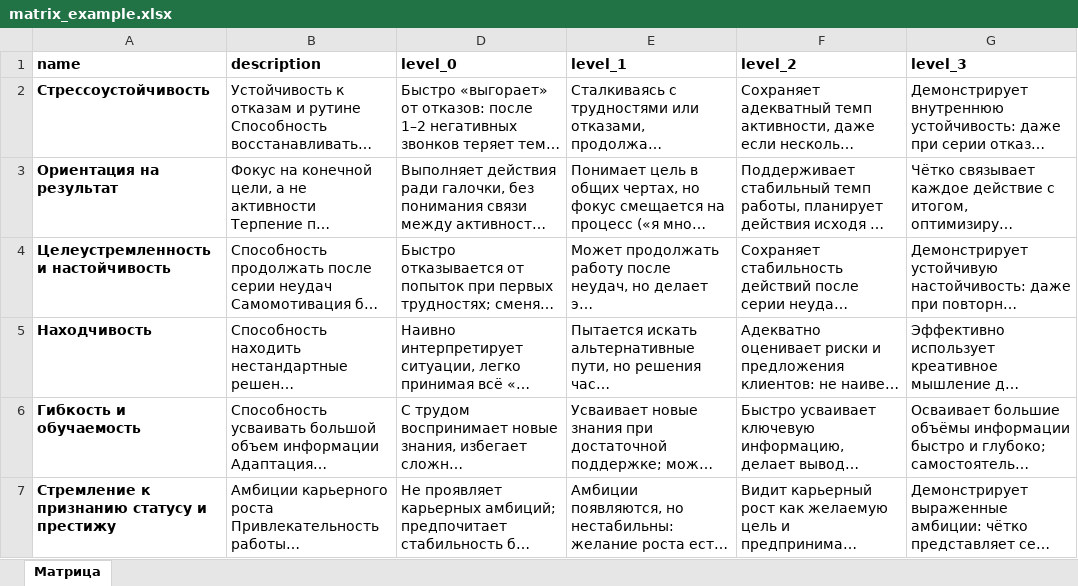
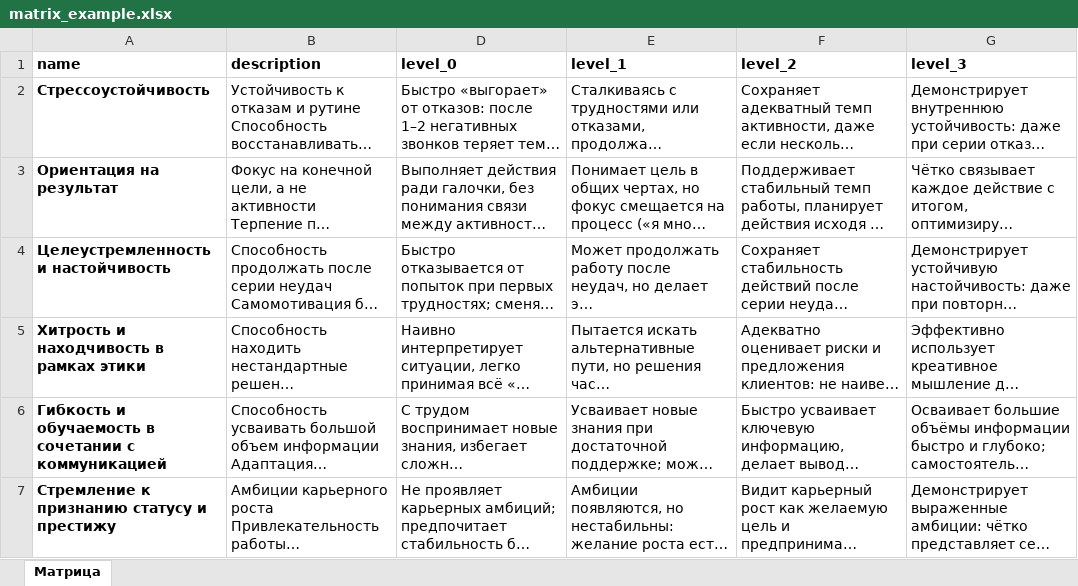
Before and after one commit to julia-evolve/assessment_client, an Excel workbook: src/assessment_client/examples/matrix_example.xlsx, sheet Матрица, drawn as a sheet; long unchanged cells end in …; values as stored, in another font and other column widths than the file's, no borders; charts and pictures not drawn; the diff names each change by its address in the sheet, - before the commit and + after, or states it on an @@ line.

```diff
--- a/src/assessment_client/examples/matrix_example.xlsx (sheet Матрица)
+++ b/src/assessment_client/examples/matrix_example.xlsx (sheet Матрица)
-A5 (name): Находчивость
+A5 (name): Хитрость и находчивость в рамках этики
-A6 (name): Гибкость и обучаемость
+A6 (name): Гибкость и обучаемость в сочетании с коммуникацией
```
Also changed, not shown: hidden cells, charts or pictures, src/assessment_client/examples/stat_logic_example.xlsx, src/assessment_client/examples/stat_raw_example.xlsx, 5 other files.
